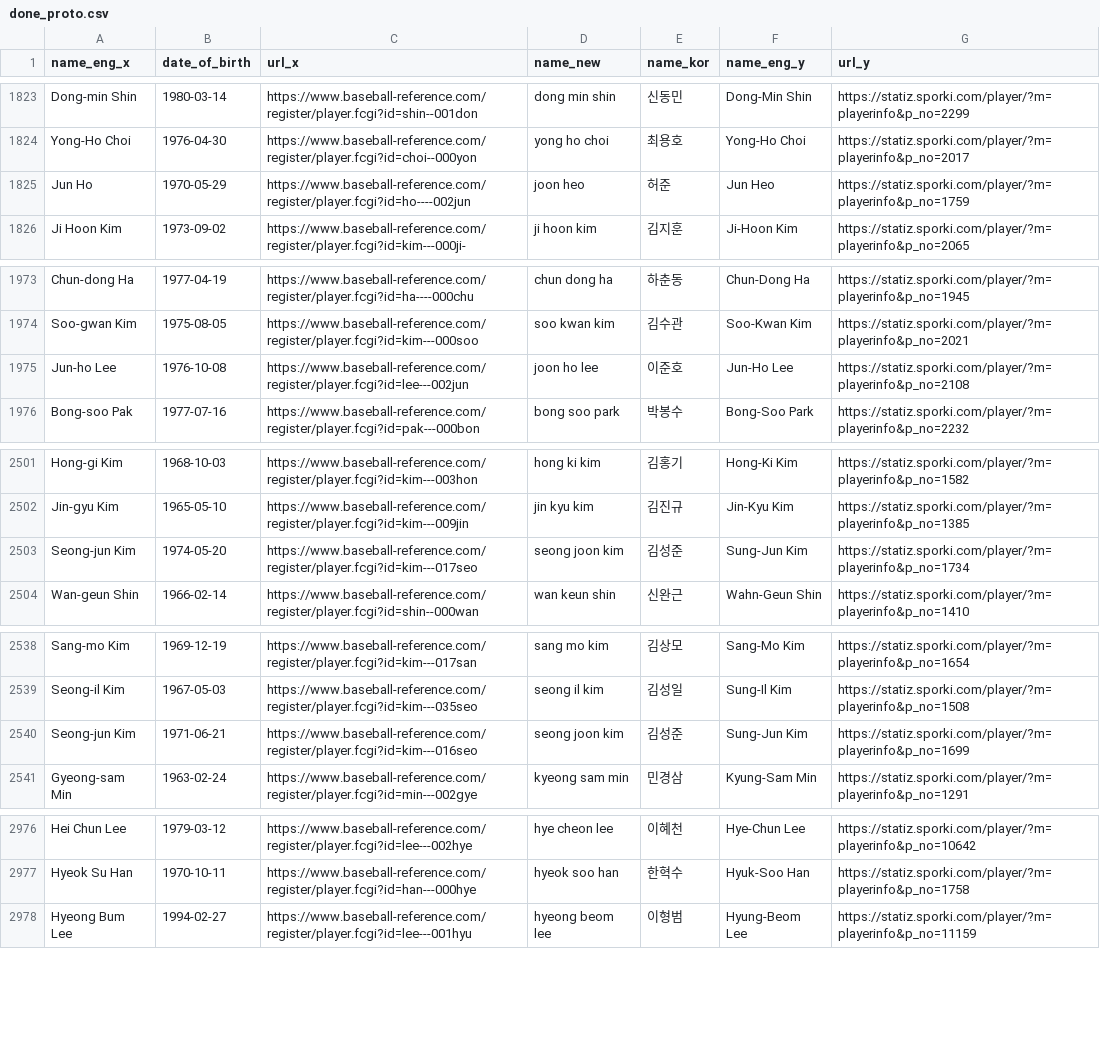
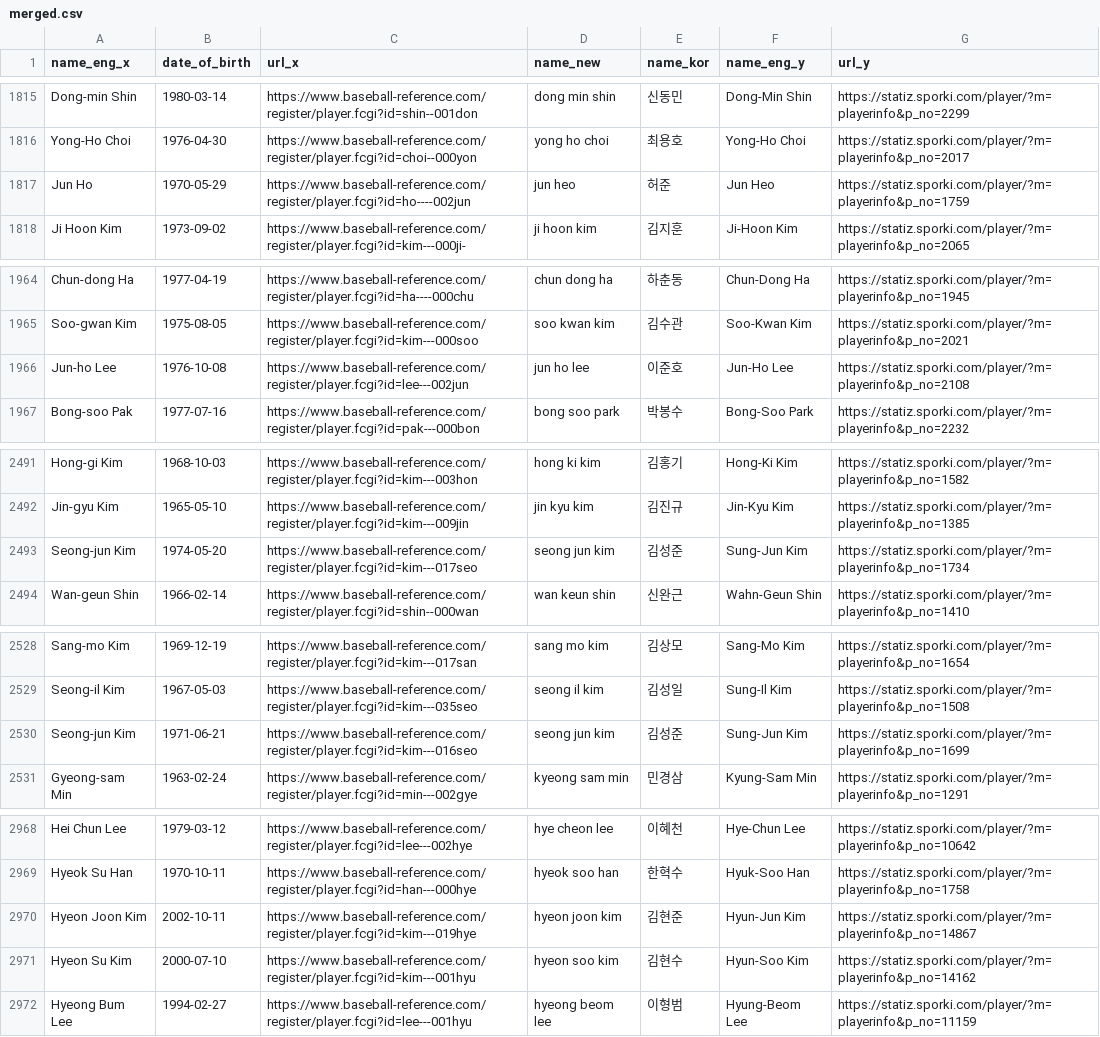
Before and after one commit to SnowingCream/Baseball-Reference-KBO-crawler, a CSV file: data/merged.csv (was data/done_proto.csv), drawn as a sheet; only a part is shown, gaps mark what is left out; the diff covers the shown part only.

```diff
--- a/data/done_proto.csv
+++ b/data/merged.csv
@@ -1824,3 +1816,3 @@ Dong-min Shin,1980-03-14,https://www.baseball-reference.com/register/player.fcgi
 Yong-Ho Choi,1976-04-30,https://www.baseball-reference.com/register/player.fcgi?id=choi--000yon,yong ho choi,최용호,Yong-Ho Choi,https://statiz.sporki.com/player/?m=playerinfo&p_no=2017
-Jun Ho,1970-05-29,https://www.baseball-reference.com/register/player.fcgi?id=ho----002jun,joon heo,허준,Jun Heo,https://statiz.sporki.com/player/?m=playerinfo&p_no=1759
+Jun Ho,1970-05-29,https://www.baseball-reference.com/register/player.fcgi?id=ho----002jun,jun heo,허준,Jun Heo,https://statiz.sporki.com/player/?m=playerinfo&p_no=1759
 Ji Hoon Kim,1973-09-02,https://www.baseball-reference.com/register/player.fcgi?id=kim---000ji-,ji hoon kim,김지훈,Ji-Hoon Kim,https://statiz.sporki.com/player/?m=playerinfo&p_no=2065
@@ -1974,3 +1965,3 @@ Chun-dong Ha,1977-04-19,https://www.baseball-reference.com/register/player.fcgi?
 Soo-gwan Kim,1975-08-05,https://www.baseball-reference.com/register/player.fcgi?id=kim---000soo,soo kwan kim,김수관,Soo-Kwan Kim,https://statiz.sporki.com/player/?m=playerinfo&p_no=2021
-Jun-ho Lee,1976-10-08,https://www.baseball-reference.com/register/player.fcgi?id=lee---002jun,joon ho lee,이준호,Jun-Ho Lee,https://statiz.sporki.com/player/?m=playerinfo&p_no=2108
+Jun-ho Lee,1976-10-08,https://www.baseball-reference.com/register/player.fcgi?id=lee---002jun,jun ho lee,이준호,Jun-Ho Lee,https://statiz.sporki.com/player/?m=playerinfo&p_no=2108
 Bong-soo Pak,1977-07-16,https://www.baseball-reference.com/register/player.fcgi?id=pak---000bon,bong soo park,박봉수,Bong-Soo Park,https://statiz.sporki.com/player/?m=playerinfo&p_no=2232
@@ -2502,3 +2492,3 @@ Hong-gi Kim,1968-10-03,https://www.baseball-reference.com/register/player.fcgi?i
 Jin-gyu Kim,1965-05-10,https://www.baseball-reference.com/register/player.fcgi?id=kim---009jin,jin kyu kim,김진규,Jin-Kyu Kim,https://statiz.sporki.com/player/?m=playerinfo&p_no=1385
-Seong-jun Kim,1974-05-20,https://www.baseball-reference.com/register/player.fcgi?id=kim---017seo,seong joon kim,김성준,Sung-Jun Kim,https://statiz.sporki.com/player/?m=playerinfo&p_no=1734
+Seong-jun Kim,1974-05-20,https://www.baseball-reference.com/register/player.fcgi?id=kim---017seo,seong jun kim,김성준,Sung-Jun Kim,https://statiz.sporki.com/player/?m=playerinfo&p_no=1734
 Wan-geun Shin,1966-02-14,https://www.baseball-reference.com/register/player.fcgi?id=shin--000wan,wan keun shin,신완근,Wahn-Geun Shin,https://statiz.sporki.com/player/?m=playerinfo&p_no=1410
@@ -2539,3 +2529,3 @@ Sang-mo Kim,1969-12-19,https://www.baseball-reference.com/register/player.fcgi?i
 Seong-il Kim,1967-05-03,https://www.baseball-reference.com/register/player.fcgi?id=kim---035seo,seong il kim,김성일,Sung-Il Kim,https://statiz.sporki.com/player/?m=playerinfo&p_no=1508
-Seong-jun Kim,1971-06-21,https://www.baseball-reference.com/register/player.fcgi?id=kim---016seo,seong joon kim,김성준,Sung-Jun Kim,https://statiz.sporki.com/player/?m=playerinfo&p_no=1699
+Seong-jun Kim,1971-06-21,https://www.baseball-reference.com/register/player.fcgi?id=kim---016seo,seong jun kim,김성준,Sung-Jun Kim,https://statiz.sporki.com/player/?m=playerinfo&p_no=1699
 Gyeong-sam Min,1963-02-24,https://www.baseball-reference.com/register/player.fcgi?id=min---002gye,kyeong sam min,민경삼,Kyung-Sam Min,https://statiz.sporki.com/player/?m=playerinfo&p_no=1291
@@ -2977,2 +2969,4 @@ Hei Chun Lee,1979-03-12,https://www.baseball-reference.com/register/player.fcgi?
 Hyeok Su Han,1970-10-11,https://www.baseball-reference.com/register/player.fcgi?id=han---000hye,hyeok soo han,한혁수,Hyuk-Soo Han,https://statiz.sporki.com/player/?m=playerinfo&p_no=1758
+Hyeon Joon Kim,2002-10-11,https://www.baseball-reference.com/register/player.fcgi?id=kim---019hye,hyeon joon kim,김현준,Hyun-Jun Kim,https://statiz.sporki.com/player/?m=playerinfo&p_no=14867
+Hyeon Su Kim,2000-07-10,https://www.baseball-reference.com/register/player.fcgi?id=kim---001hyu,hyeon soo kim,김현수,Hyun-Soo Kim,https://statiz.sporki.com/player/?m=playerinfo&p_no=14162
 Hyeong Bum Lee,1994-02-27,https://www.baseball-reference.com/register/player.fcgi?id=lee---001hyu,hyeong beom lee,이형범,Hyung-Beom Lee,https://statiz.sporki.com/player/?m=playerinfo&p_no=11159
```
Also changed, not shown: 4 added rows, 4 removed rows, 11 moved rows and 8 edited cells elsewhere in this file, 10 other files.
